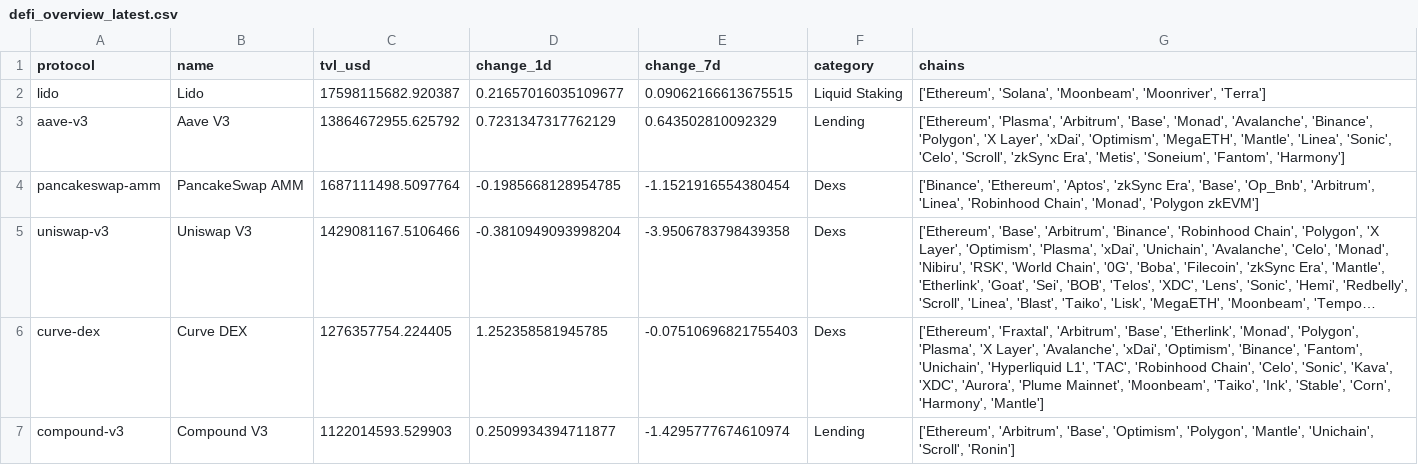
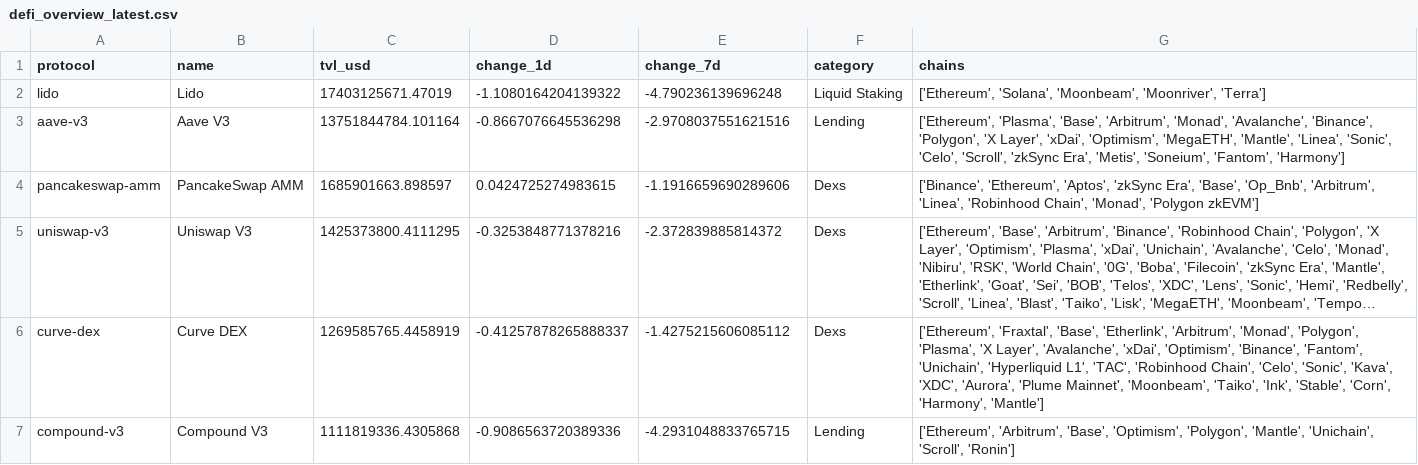
Before and after one commit to hugoneuvillepro-web/crypto-premium-dataset, a CSV file: defi_overview_latest.csv, drawn as a sheet; long unchanged cells end in …; the diff names each change by its address in the sheet, - before the commit and + after, or states it on an @@ line.

Commit message:
Update DeFi dataset 2026-08-03

```diff
--- a/defi_overview_latest.csv
+++ b/defi_overview_latest.csv
-C2 (tvl_usd): 17598115682.920387
+C2 (tvl_usd): 17403125671.47019
-D2 (change_1d): 0.21657016035109677
+D2 (change_1d): -1.1080164204139322
-E2 (change_7d): 0.09062166613675515
+E2 (change_7d): -4.790236139696248
-C3 (tvl_usd): 13864672955.625792
+C3 (tvl_usd): 13751844784.101164
-D3 (change_1d): 0.7231347317762129
+D3 (change_1d): -0.8667076645536298
-E3 (change_7d): 0.643502810092329
+E3 (change_7d): -2.9708037551621516
-G3 (chains): ['Ethereum', 'Plasma', 'Arbitrum', 'Base', 'Monad', 'Avalanche',…
+G3 (chains): ['Ethereum', 'Plasma', 'Base', 'Arbitrum', 'Monad', 'Avalanche',…
-C4 (tvl_usd): 1687111498.5097764
+C4 (tvl_usd): 1685901663.898597
-D4 (change_1d): -0.1985668128954785
+D4 (change_1d): 0.0424725274983615
-E4 (change_7d): -1.1521916554380454
+E4 (change_7d): -1.1916659690289606
-C5 (tvl_usd): 1429081167.5106466
+C5 (tvl_usd): 1425373800.4111295
-D5 (change_1d): -0.3810949093998204
+D5 (change_1d): -0.3253848771378216
-E5 (change_7d): -3.9506783798439358
+E5 (change_7d): -2.372839885814372
-C6 (tvl_usd): 1276357754.224405
+C6 (tvl_usd): 1269585765.4458919
-D6 (change_1d): 1.252358581945785
+D6 (change_1d): -0.41257878265888337
-E6 (change_7d): -0.07510696821755403
+E6 (change_7d): -1.4275215606085112
-G6 (chains): ['Ethereum', 'Fraxtal', 'Arbitrum', 'Base', 'Etherlink', 'Monad', 'Polygon',…
+G6 (chains): ['Ethereum', 'Fraxtal', 'Base', 'Etherlink', 'Arbitrum', 'Monad', 'Polygon',…
-C7 (tvl_usd): 1122014593.529903
+C7 (tvl_usd): 1111819336.4305868
-D7 (change_1d): 0.2509934394711877
+D7 (change_1d): -0.9086563720389336
-E7 (change_7d): -1.4295777674610974
+E7 (change_7d): -4.2931048833765715
```
